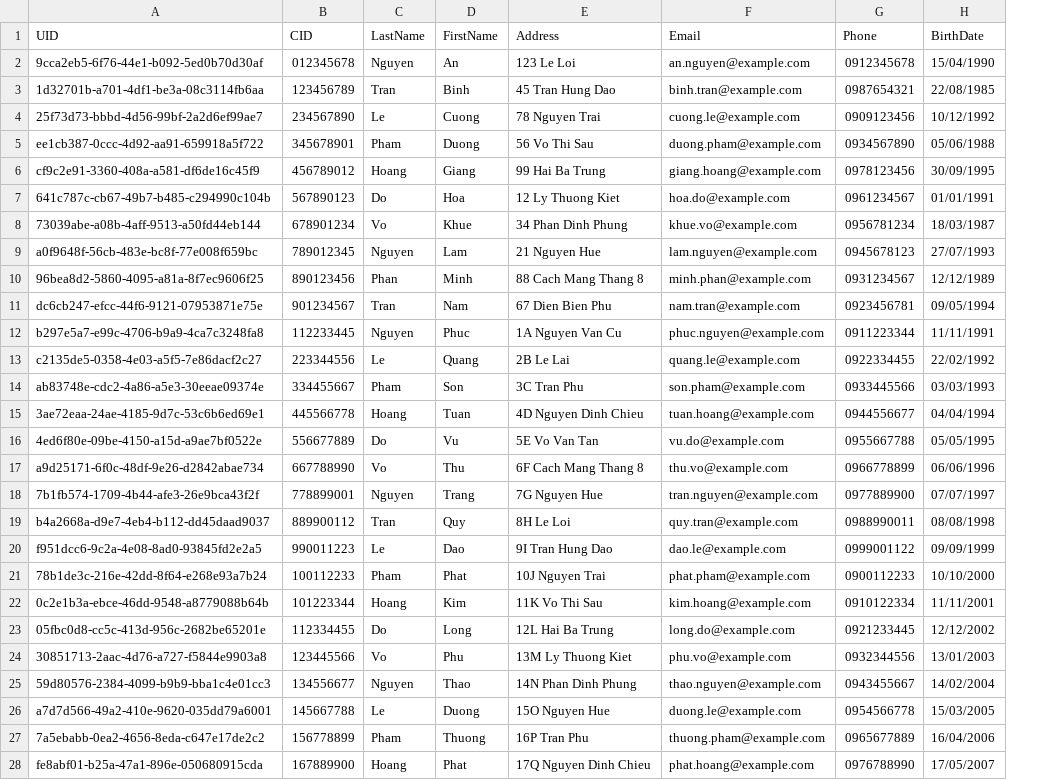
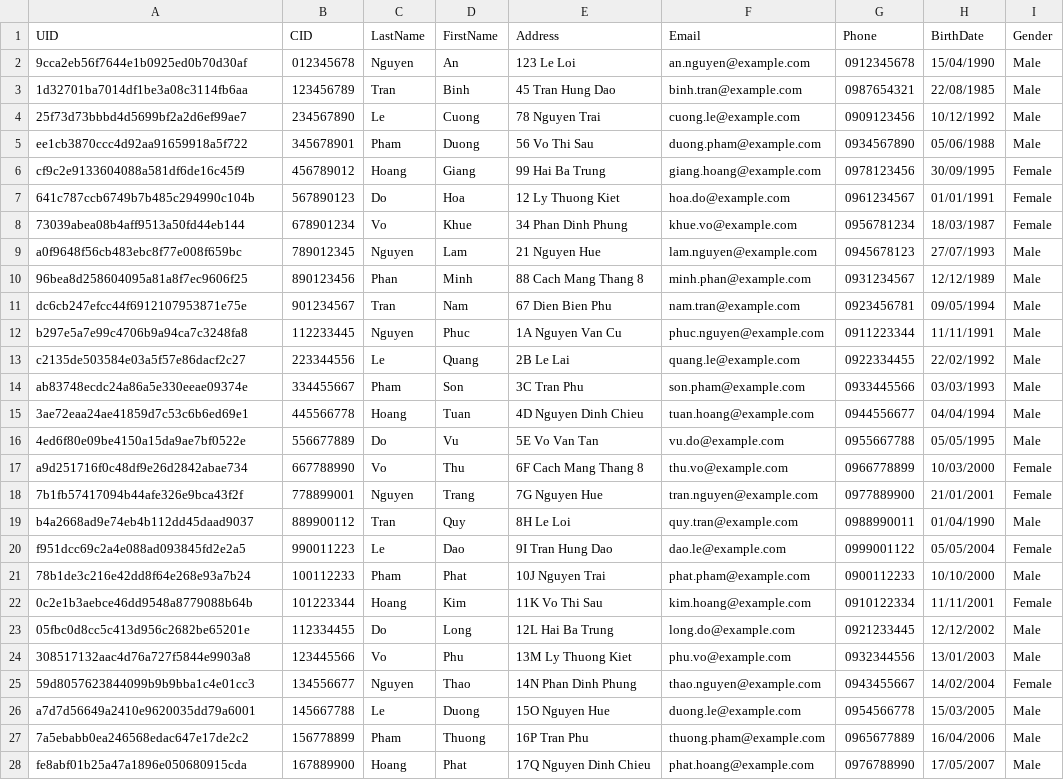
Before and after one commit to Datgh37/team-project-OOP-1, a CSV file: Data/CustomerInfo.csv, drawn as a sheet; only a part is shown; the diff covers the shown part only; the diff names each change by its address in the sheet, - before the commit and + after, or states it on an @@ line.

```diff
--- a/Data/CustomerInfo.csv
+++ b/Data/CustomerInfo.csv
+column I (Gender), rows 2-28: Male | Male | Male | Male | Female | Female | Female | Male | Male | Male | Male | Male | Male | Male | Male | Female | Female | Male | Female | Male | Female | Male | Male | Female | Male | Male | Male
-A2 (UID): 9cca2eb5-6f76-44e1-b092-5ed0b70d30af
+A2 (UID): 9cca2eb56f7644e1b0925ed0b70d30af
-A3 (UID): 1d32701b-a701-4df1-be3a-08c3114fb6aa
+A3 (UID): 1d32701ba7014df1be3a08c3114fb6aa
-A4 (UID): 25f73d73-bbbd-4d56-99bf-2a2d6ef99ae7
+A4 (UID): 25f73d73bbbd4d5699bf2a2d6ef99ae7
-A5 (UID): ee1cb387-0ccc-4d92-aa91-659918a5f722
+A5 (UID): ee1cb3870ccc4d92aa91659918a5f722
-A6 (UID): cf9c2e91-3360-408a-a581-df6de16c45f9
+A6 (UID): cf9c2e9133604088a581df6de16c45f9
-A7 (UID): 641c787c-cb67-49b7-b485-c294990c104b
+A7 (UID): 641c787ccb6749b7b485c294990c104b
-A8 (UID): 73039abe-a08b-4aff-9513-a50fd44eb144
+A8 (UID): 73039abea08b4aff9513a50fd44eb144
-A9 (UID): a0f9648f-56cb-483e-bc8f-77e008f659bc
+A9 (UID): a0f9648f56cb483ebc8f77e008f659bc
-A10 (UID): 96bea8d2-5860-4095-a81a-8f7ec9606f25
+A10 (UID): 96bea8d258604095a81a8f7ec9606f25
-A11 (UID): dc6cb247-efcc-44f6-9121-07953871e75e
+A11 (UID): dc6cb247efcc44f6912107953871e75e
-A12 (UID): b297e5a7-e99c-4706-b9a9-4ca7c3248fa8
+A12 (UID): b297e5a7e99c4706b9a94ca7c3248fa8
-A13 (UID): c2135de5-0358-4e03-a5f5-7e86dacf2c27
+A13 (UID): c2135de503584e03a5f57e86dacf2c27
-A14 (UID): ab83748e-cdc2-4a86-a5e3-30eeae09374e
+A14 (UID): ab83748ecdc24a86a5e330eeae09374e
-A15 (UID): 3ae72eaa-24ae-4185-9d7c-53c6b6ed69e1
+A15 (UID): 3ae72eaa24ae41859d7c53c6b6ed69e1
-A16 (UID): 4ed6f80e-09be-4150-a15d-a9ae7bf0522e
+A16 (UID): 4ed6f80e09be4150a15da9ae7bf0522e
-A17 (UID): a9d25171-6f0c-48df-9e26-d2842abae734
+A17 (UID): a9d251716f0c48df9e26d2842abae734
-H17 (BirthDate): 06/06/1996
+H17 (BirthDate): 10/03/2000
-A18 (UID): 7b1fb574-1709-4b44-afe3-26e9bca43f2f
+A18 (UID): 7b1fb57417094b44afe326e9bca43f2f
-H18 (BirthDate): 07/07/1997
+H18 (BirthDate): 21/01/2001
-A19 (UID): b4a2668a-d9e7-4eb4-b112-dd45daad9037
+A19 (UID): b4a2668ad9e74eb4b112dd45daad9037
-H19 (BirthDate): 08/08/1998
+H19 (BirthDate): 01/04/1990
-A20 (UID): f951dcc6-9c2a-4e08-8ad0-93845fd2e2a5
+A20 (UID): f951dcc69c2a4e088ad093845fd2e2a5
-H20 (BirthDate): 09/09/1999
+H20 (BirthDate): 05/05/2004
-A21 (UID): 78b1de3c-216e-42dd-8f64-e268e93a7b24
+A21 (UID): 78b1de3c216e42dd8f64e268e93a7b24
-A22 (UID): 0c2e1b3a-ebce-46dd-9548-a8779088b64b
+A22 (UID): 0c2e1b3aebce46dd9548a8779088b64b
-A23 (UID): 05fbc0d8-cc5c-413d-956c-2682be65201e
+A23 (UID): 05fbc0d8cc5c413d956c2682be65201e
-A24 (UID): 30851713-2aac-4d76-a727-f5844e9903a8
+A24 (UID): 308517132aac4d76a727f5844e9903a8
-A25 (UID): 59d80576-2384-4099-b9b9-bba1c4e01cc3
+A25 (UID): 59d8057623844099b9b9bba1c4e01cc3
-A26 (UID): a7d7d566-49a2-410e-9620-035dd79a6001
+A26 (UID): a7d7d56649a2410e9620035dd79a6001
-A27 (UID): 7a5ebabb-0ea2-4656-8eda-c647e17de2c2
+A27 (UID): 7a5ebabb0ea246568edac647e17de2c2
-A28 (UID): fe8abf01-b25a-47a1-896e-050680915cda
+A28 (UID): fe8abf01b25a47a1896e050680915cda
```
Also changed, not shown: 16 edited cells elsewhere in this file, Data/AccountInfo.csv, 21 other files.
